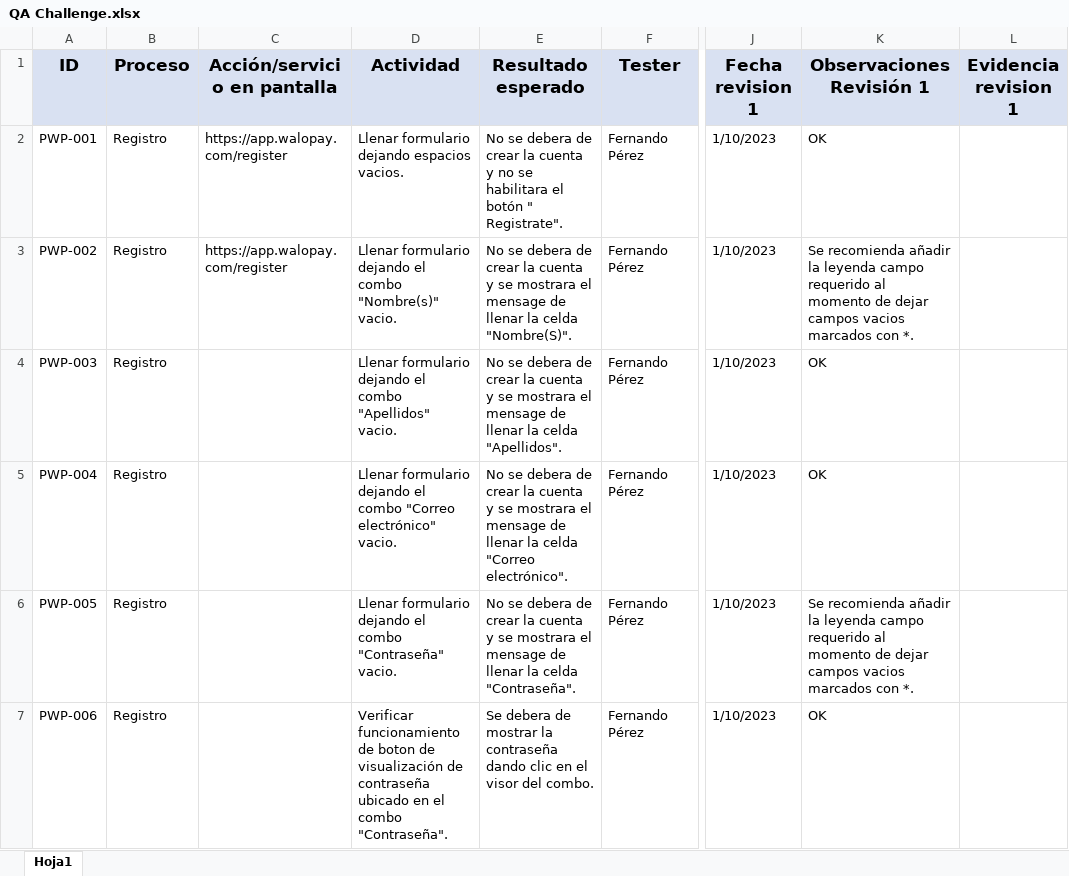
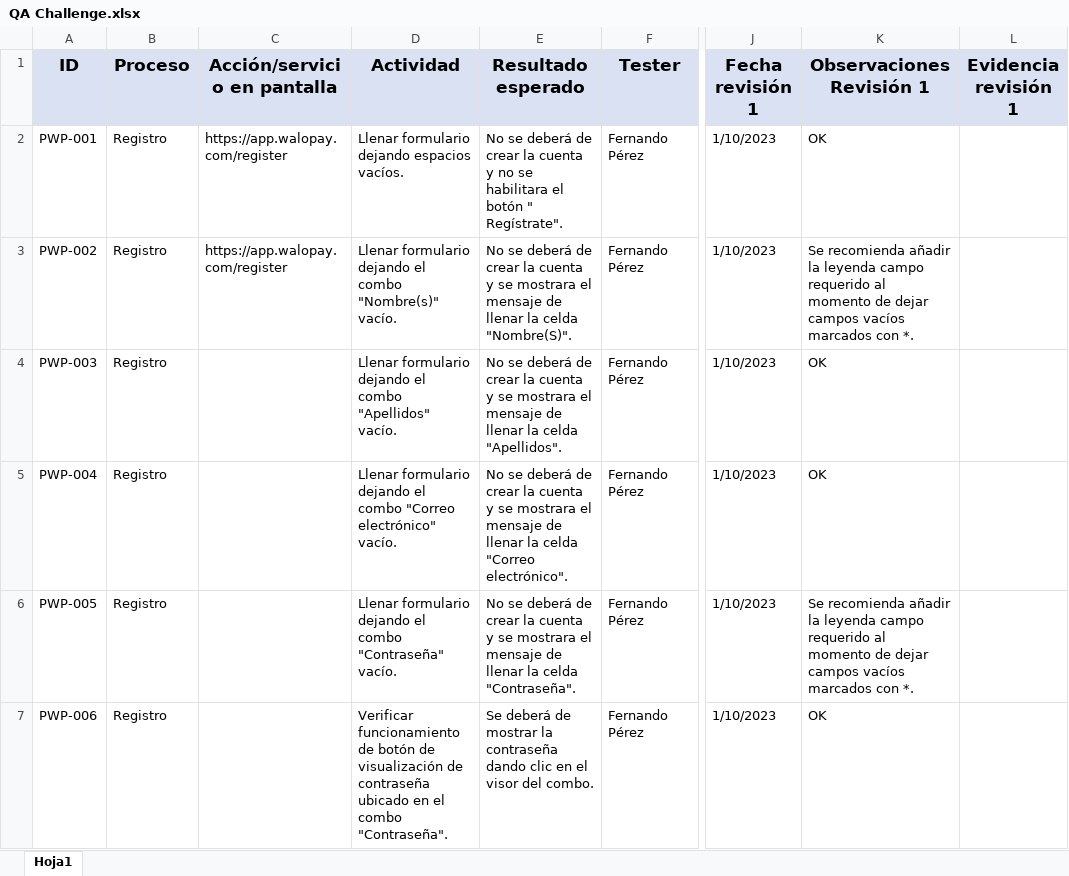
Before and after one commit to F3rnandoPP/QA-Challenge, an Excel workbook: QA Challenge.xlsx, sheet Hoja1, drawn as a sheet; only a part is shown, gaps mark what is left out; values as stored, in another font and other column widths than the file's, no borders; charts and pictures and table styles not drawn; the diff covers the shown part only; the diff names each change by its address in the sheet, - before the commit and + after, or states it on an @@ line.

Commit message:
Add files via upload

```diff
--- a/QA Challenge.xlsx (sheet Hoja1)
+++ b/QA Challenge.xlsx (sheet Hoja1)
-J1: Fecha revision 1
+J1: Fecha revisión 1
-L1: Evidencia revision 1
+L1: Evidencia revisión 1
-D2 (Actividad): Llenar formulario dejando espacios vacios.
+D2 (Actividad): Llenar formulario dejando espacios vacíos.
-E2 (Resultado esperado): No se debera de crear la cuenta y no se habilitara el botón " Registrate".
+E2 (Resultado esperado): No se deberá de crear la cuenta y no se habilitara el botón " Regístrate".
-D3 (Actividad): …combo "Nombre(s)" vacio.
+D3 (Actividad): …combo "Nombre(s)" vacío.
-E3 (Resultado esperado): No se debera de crear la cuenta y se mostrara el mensage de llenar…
+E3 (Resultado esperado): No se deberá de crear la cuenta y se mostrara el mensaje de llenar…
-K3 (Observaciones Revisión 1): …dejar campos vacios marcados con…
+K3 (Observaciones Revisión 1): …dejar campos vacíos marcados con…
-D4 (Actividad): …combo "Apellidos" vacio.
+D4 (Actividad): …combo "Apellidos" vacío.
-E4 (Resultado esperado): No se debera de crear la cuenta y se mostrara el mensage de llenar…
+E4 (Resultado esperado): No se deberá de crear la cuenta y se mostrara el mensaje de llenar…
-D5 (Actividad): …"Correo electrónico" vacio.
+D5 (Actividad): …"Correo electrónico" vacío.
-E5 (Resultado esperado): No se debera de crear la cuenta y se mostrara el mensage de llenar…
+E5 (Resultado esperado): No se deberá de crear la cuenta y se mostrara el mensaje de llenar…
-D6 (Actividad): …combo "Contraseña" vacio.
+D6 (Actividad): …combo "Contraseña" vacío.
-E6 (Resultado esperado): No se debera de crear la cuenta y se mostrara el mensage de llenar…
+E6 (Resultado esperado): No se deberá de crear la cuenta y se mostrara el mensaje de llenar…
-K6 (Observaciones Revisión 1): …dejar campos vacios marcados con…
+K6 (Observaciones Revisión 1): …dejar campos vacíos marcados con…
-D7 (Actividad): …funcionamiento de boton de visualización…
+D7 (Actividad): …funcionamiento de botón de visualización…
-E7 (Resultado esperado): Se debera de mostrar…
+E7 (Resultado esperado): Se deberá de mostrar…
```
Also changed, not shown: 10 edited cells elsewhere in this sheet.
